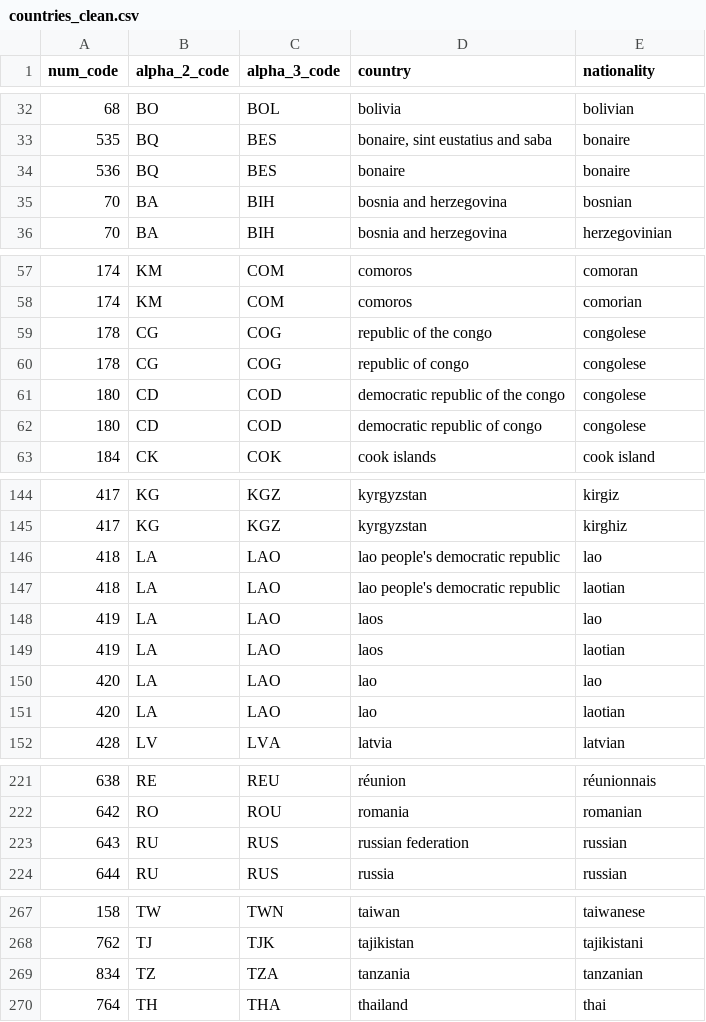
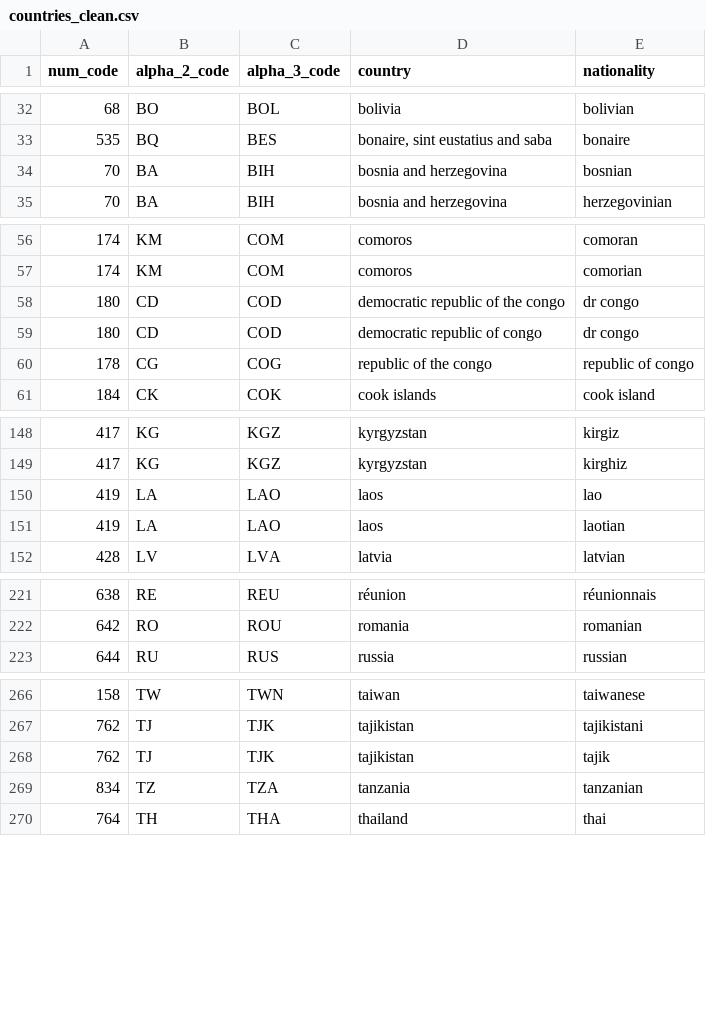
Before and after one commit to yontartu/wuran, a CSV file: data/countries_clean.csv, drawn as a sheet; only a part is shown, gaps mark what is left out; the diff covers the shown part only.

```diff
--- a/data/countries_clean.csv
+++ b/data/countries_clean.csv
@@ -33,3 +33,2 @@ num_code,alpha_2_code,alpha_3_code,country,nationality
 535,BQ,BES,"bonaire, sint eustatius and saba",bonaire
-536,BQ,BES,bonaire,bonaire
 70,BA,BIH,bosnia and herzegovina,bosnian
@@ -58,6 +57,5 @@ num_code,alpha_2_code,alpha_3_code,country,nationality
 174,KM,COM,comoros,comorian
-178,CG,COG,republic of the congo,congolese
-178,CG,COG,republic of congo,congolese
-180,CD,COD,democratic republic of the congo,congolese
-180,CD,COD,democratic republic of congo,congolese
+180,CD,COD,democratic republic of the congo,dr congo
+180,CD,COD,democratic republic of congo,dr congo
+178,CG,COG,republic of the congo,republic of congo
 184,CK,COK,cook islands,cook island
@@ -145,8 +149,4 @@ num_code,alpha_2_code,alpha_3_code,country,nationality
 417,KG,KGZ,kyrgyzstan,kirghiz
-418,LA,LAO,lao people's democratic republic,lao
-418,LA,LAO,lao people's democratic republic,laotian
 419,LA,LAO,laos,lao
 419,LA,LAO,laos,laotian
-420,LA,LAO,lao,lao
-420,LA,LAO,lao,laotian
 428,LV,LVA,latvia,latvian
@@ -222,3 +222,2 @@ num_code,alpha_2_code,alpha_3_code,country,nationality
 642,RO,ROU,romania,romanian
-643,RU,RUS,russian federation,russian
 644,RU,RUS,russia,russian
@@ -268,2 +267,3 @@ num_code,alpha_2_code,alpha_3_code,country,nationality
 762,TJ,TJK,tajikistan,tajikistani
+762,TJ,TJK,tajikistan,tajik
 834,TZ,TZA,tanzania,tanzanian
```
Also changed, not shown: 17 added rows and 1 edited cell elsewhere in this file, data/countries.csv.
